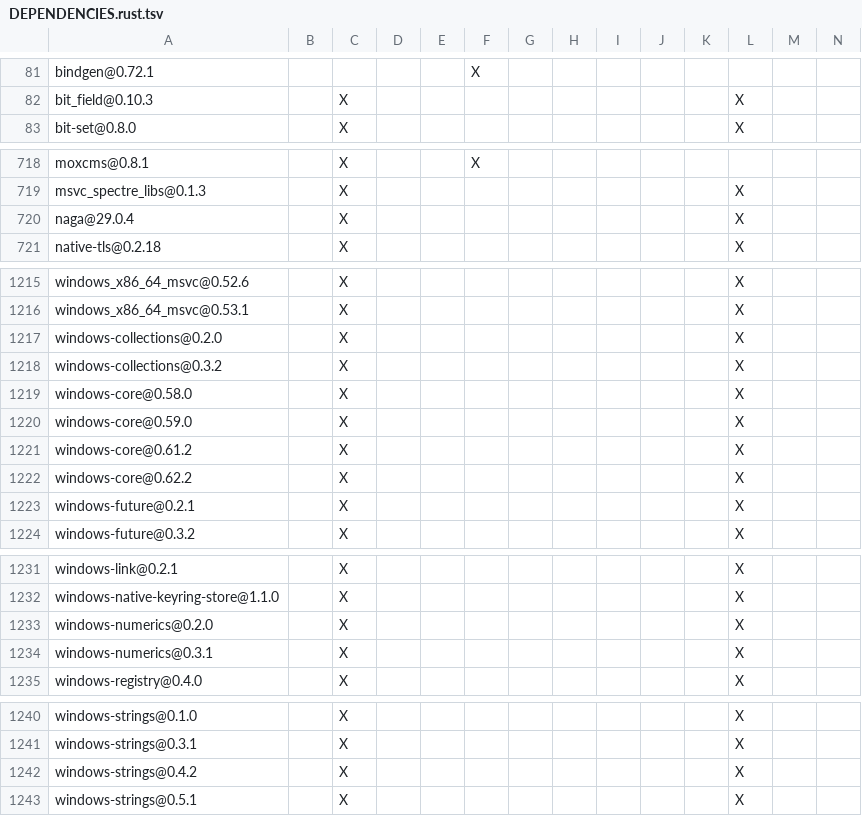
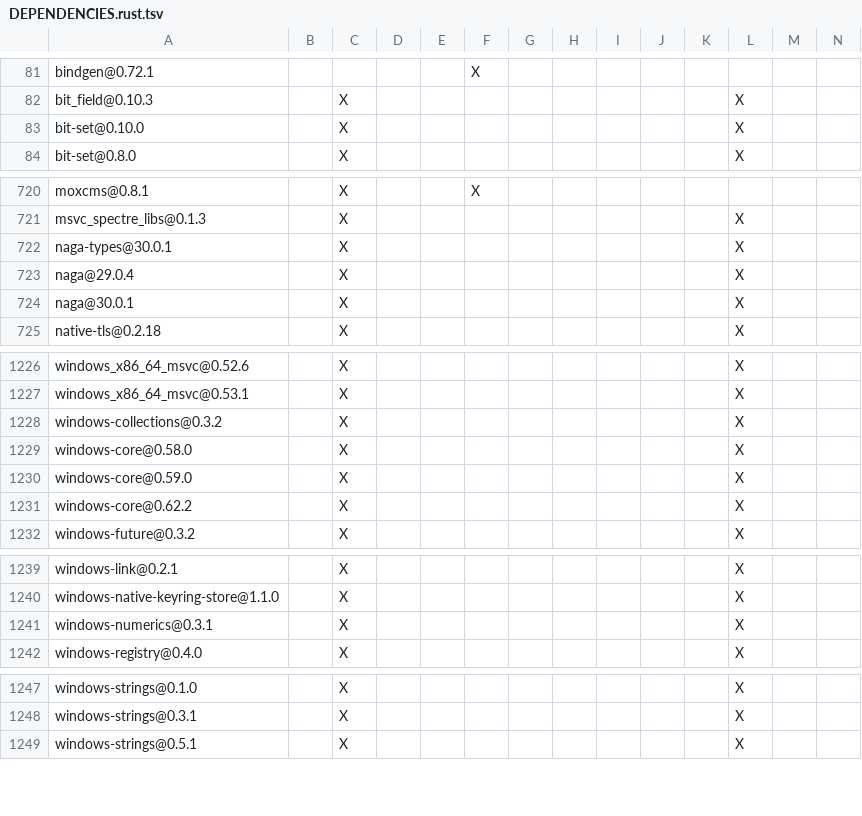
Before and after one commit to agnx-lab/maka, a TSV file: products/maka/cli/DEPENDENCIES.rust.tsv, drawn as a sheet; only a part is shown, gaps mark what is left out; removed rows and columns are numbered as before the commit, all else as after; rows hold the shown columns only; the diff covers the shown part only; the diff names each change by its address in the sheet, - before the commit and + after, or states it on an @@ line.

```diff
--- a/products/maka/cli/DEPENDENCIES.rust.tsv
+++ b/products/maka/cli/DEPENDENCIES.rust.tsv
+row 83: bit-set@0.10.0 |  | X |  |  |  |  |  |  |  |  | X
+row 722: naga-types@30.0.1 |  | X |  |  |  |  |  |  |  |  | X
+row 724: naga@30.0.1 |  | X |  |  |  |  |  |  |  |  | X
-row 1217: windows-collections@0.2.0 |  | X |  |  |  |  |  |  |  |  | X
-row 1221: windows-core@0.61.2 |  | X |  |  |  |  |  |  |  |  | X
-row 1223: windows-future@0.2.1 |  | X |  |  |  |  |  |  |  |  | X
-row 1233: windows-numerics@0.2.0 |  | X |  |  |  |  |  |  |  |  | X
-row 1242: windows-strings@0.4.2 |  | X |  |  |  |  |  |  |  |  | X
```
Also changed, not shown: 8 added rows, 2 removed rows and 11 edited cells elsewhere in this file, 2 other files.
